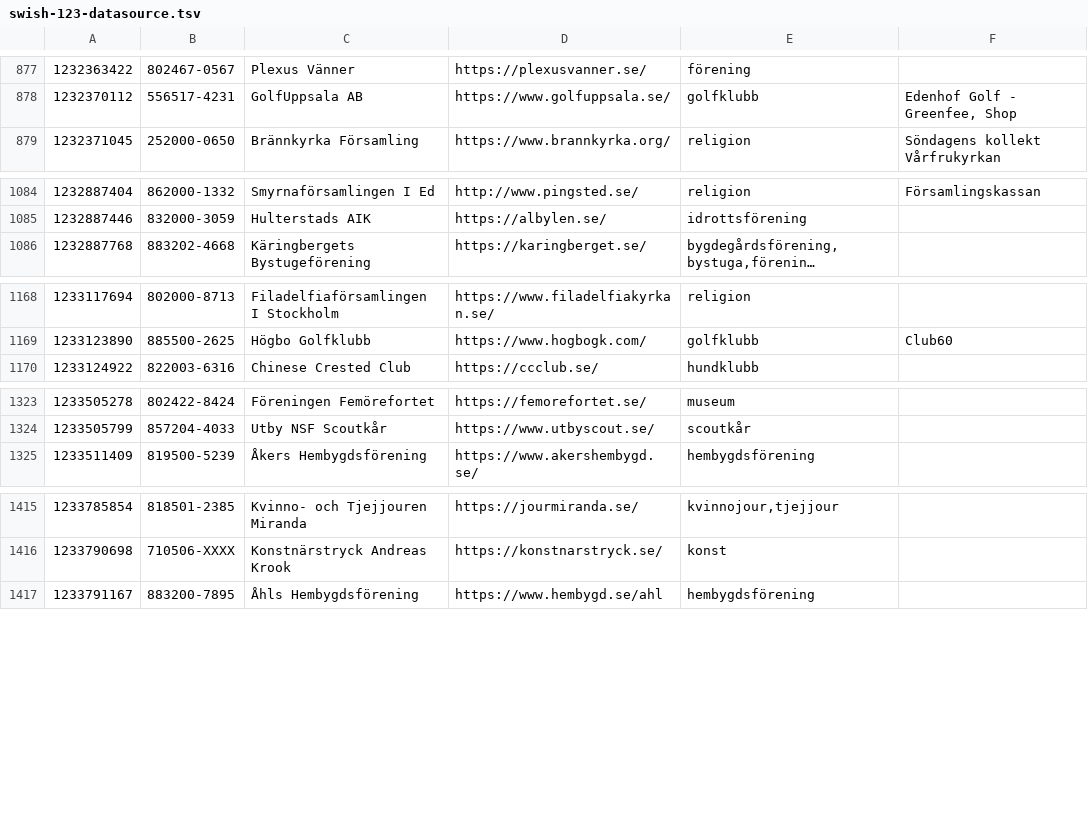
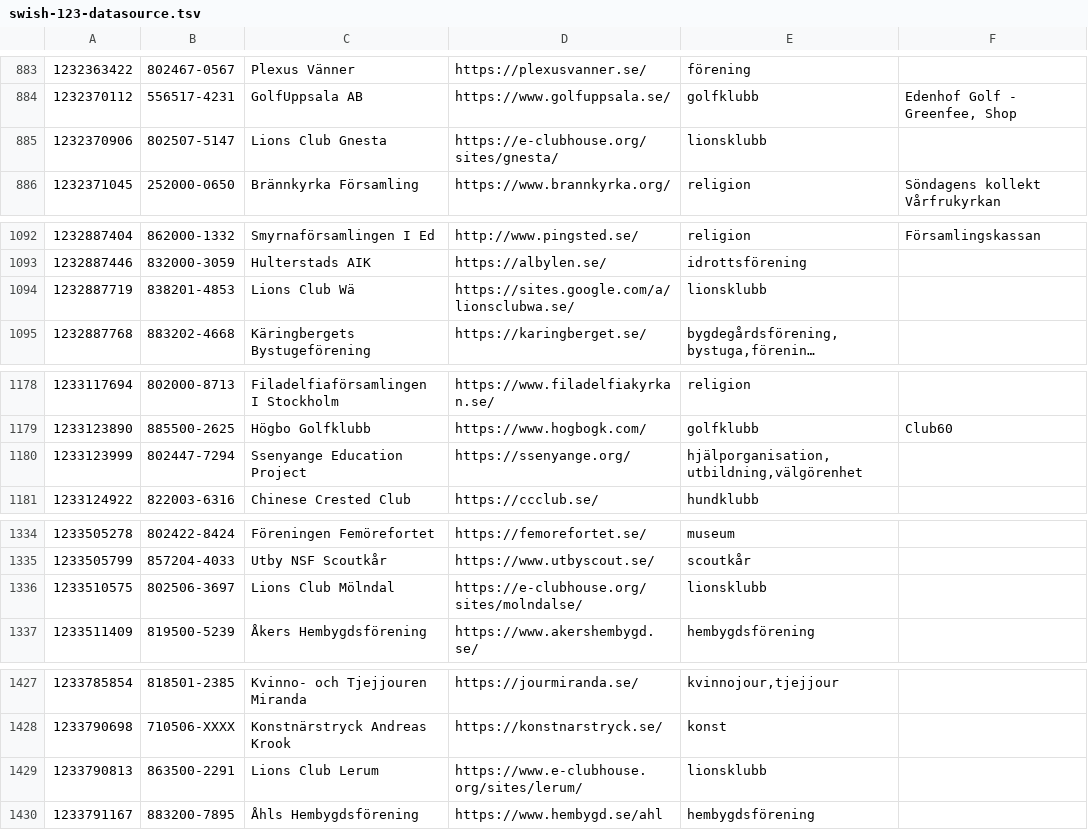
Before and after one commit to cisene/swish-123, a TSV file: text/swish-123-datasource.tsv, drawn as a sheet; only a part is shown, gaps mark what is left out; long unchanged cells end in …; the diff covers the shown part only; the diff names each change by its address in the sheet, - before the commit and + after, or states it on an @@ line.

```diff
--- a/text/swish-123-datasource.tsv
+++ b/text/swish-123-datasource.tsv
+row 885: 1232370906 | 802507-5147 | Lions Club Gnesta | https://e-clubhouse.org/sites/gnesta/ | lionsklubb
+row 1094: 1232887719 | 838201-4853 | Lions Club Wä | https://sites.google.com/a/lionsclubwa.se/ | lionsklubb
+row 1180: 1233123999 | 802447-7294 | Ssenyange Education Project | https://ssenyange.org/ | hjälporganisation,utbildning,välgörenhet
+row 1336: 1233510575 | 802506-3697 | Lions Club Mölndal | https://e-clubhouse.org/sites/molndalse/ | lionsklubb
+row 1429: 1233790813 | 863500-2291 | Lions Club Lerum | https://www.e-clubhouse.org/sites/lerum/ | lionsklubb
```
Also changed, not shown: 22 added rows and 5 edited cells elsewhere in this file, text/swish-123-datasource.csv, 4 other files.
